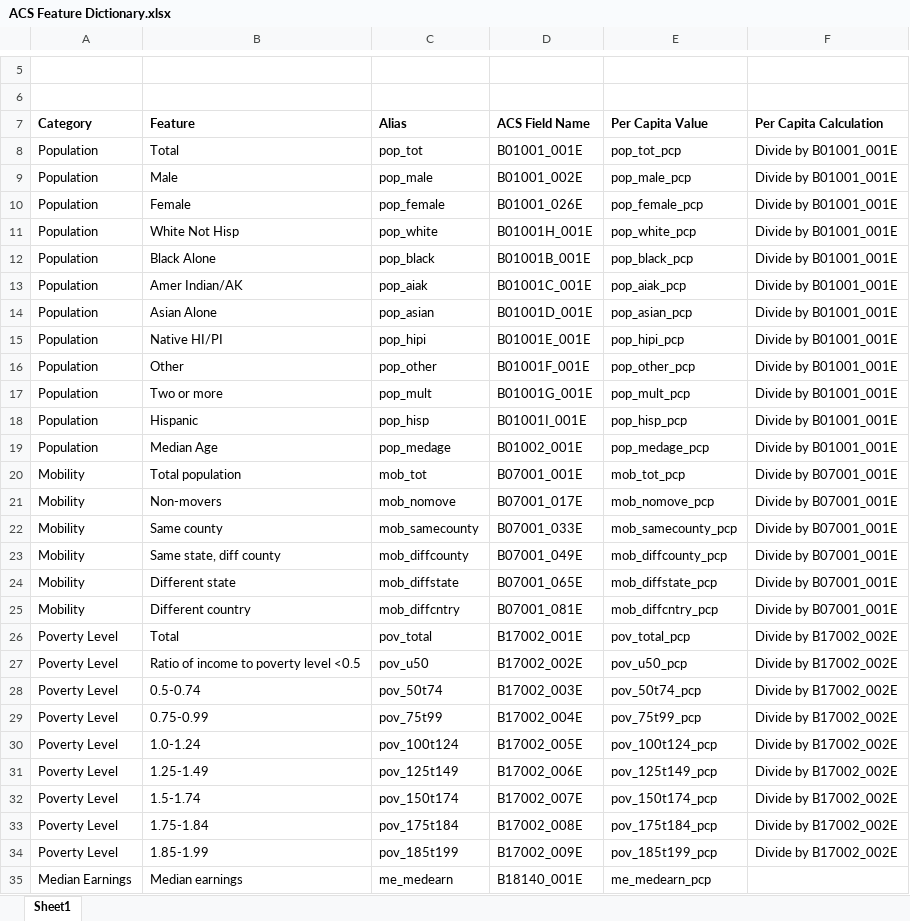
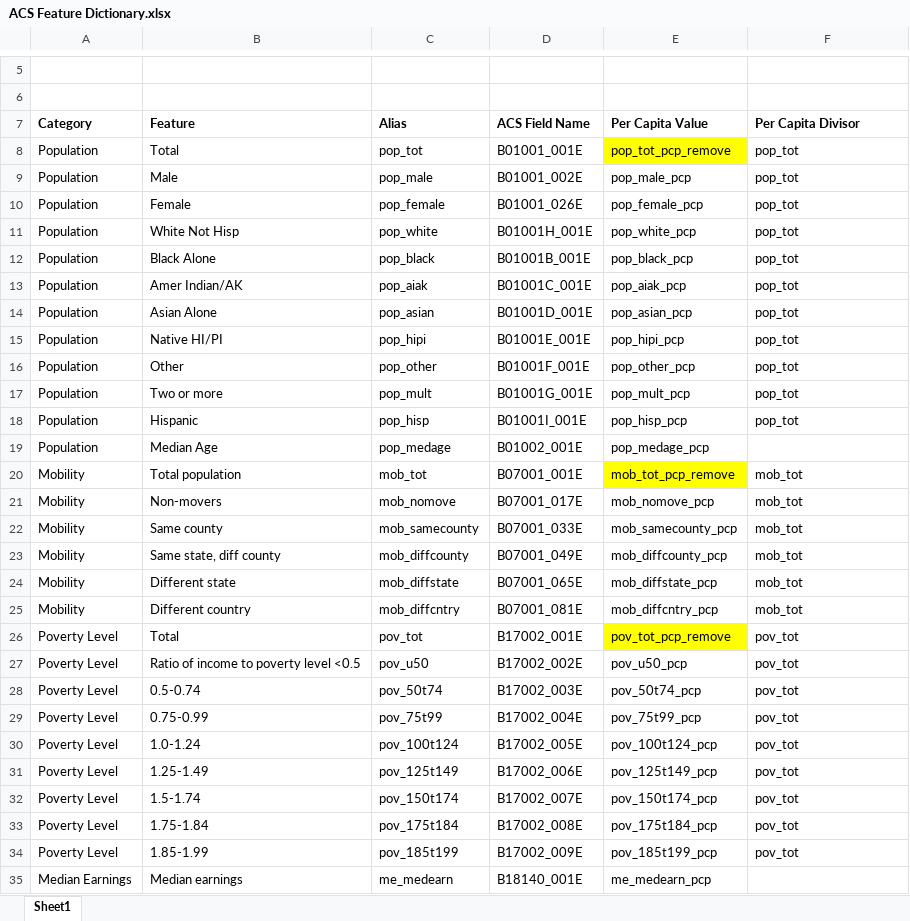
Before and after one commit to mjbeattie/homelessnes_data, an Excel workbook: ACS Feature Dictionary.xlsx, sheet Sheet1, drawn as a sheet; only a part is shown, gaps mark what is left out; values as stored, in another font and other column widths than the file's, no borders; the diff covers the shown part only; the diff names each change by its address in the sheet, - before the commit and + after, or states it on an @@ line.

Commit message:
Final version of ACS data grabber

```diff
--- a/ACS Feature Dictionary.xlsx (sheet Sheet1)
+++ b/ACS Feature Dictionary.xlsx (sheet Sheet1)
-F7: Per Capita Calculation
+F7: Per Capita Divisor
-E8 (Per Capita Value): pop_tot_pcp
+E8 (Per Capita Value): pop_tot_pcp_remove
-E8 fill: none
+E8 fill: #FFFF00
-F8:F18 (Per Capita Divisor): Divide by B01001_001E
+F8:F18 (Per Capita Divisor): pop_tot
-F19 (Per Capita Divisor): Divide by B01001_001E
+F19 (Per Capita Divisor): (empty)
-E20 (Per Capita Value): mob_tot_pcp
+E20 (Per Capita Value): mob_tot_pcp_remove
-E20 fill: none
+E20 fill: #FFFF00
-F20:F25 (Per Capita Divisor): Divide by B07001_001E
+F20:F25 (Per Capita Divisor): mob_tot
-C26 (Alias): pov_total
+C26 (Alias): pov_tot
-E26 (Per Capita Value): pov_total_pcp
+E26 (Per Capita Value): pov_tot_pcp_remove
-E26 fill: none
+E26 fill: #FFFF00
-F26:F34 (Per Capita Divisor): Divide by B17002_002E
+F26:F34 (Per Capita Divisor): pov_tot
```
Also changed, not shown: 27 edited cells and cell formats elsewhere in this sheet, 4 other files.
